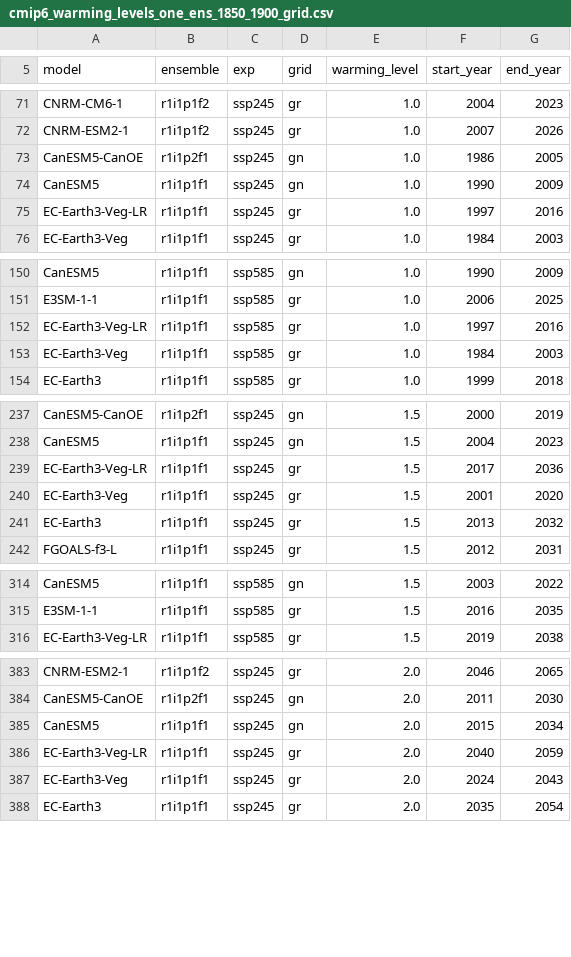
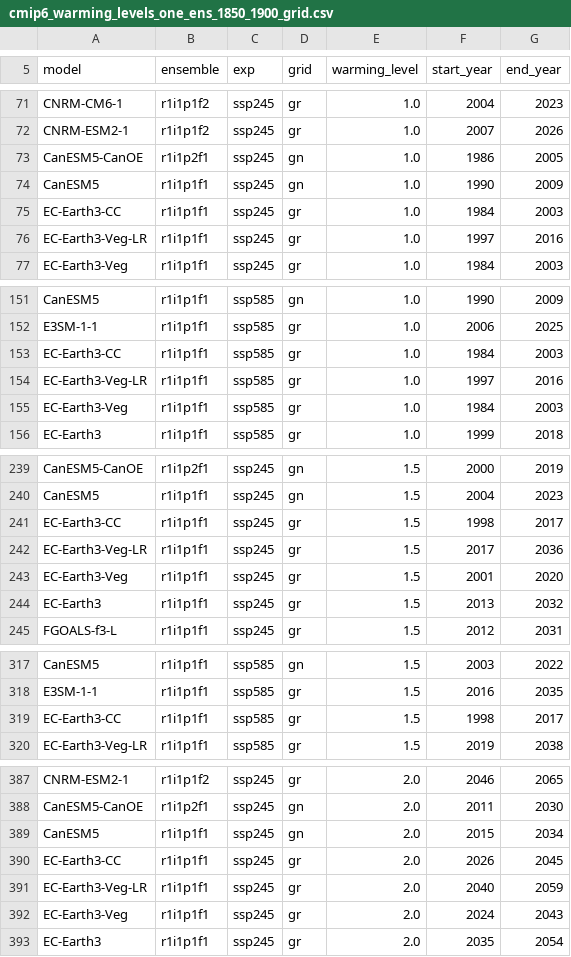
Before and after one commit to mathause/cmip_warming_levels, a CSV file: warming_levels/cmip6/csv/cmip6_warming_levels_one_ens_1850_1900_grid.csv, drawn as a sheet; only a part is shown, gaps mark what is left out; the diff covers the shown part only; the diff names each change by its address in the sheet, - before the commit and + after, or states it on an @@ line.

Commit message:
align grids if necessary

```diff
--- a/warming_levels/cmip6/csv/cmip6_warming_levels_one_ens_1850_1900_grid.csv
+++ b/warming_levels/cmip6/csv/cmip6_warming_levels_one_ens_1850_1900_grid.csv
+row 75: EC-Earth3-CC | r1i1p1f1 | ssp245 | gr | 1.0 | 1984 | 2003
+row 153: EC-Earth3-CC | r1i1p1f1 | ssp585 | gr | 1.0 | 1984 | 2003
+row 241: EC-Earth3-CC | r1i1p1f1 | ssp245 | gr | 1.5 | 1998 | 2017
+row 319: EC-Earth3-CC | r1i1p1f1 | ssp585 | gr | 1.5 | 1998 | 2017
+row 390: EC-Earth3-CC | r1i1p1f1 | ssp245 | gr | 2.0 | 2026 | 2045
```
Also changed, not shown: 6 added rows and 1 edited cell elsewhere in this file, warming_levels/cmip5/csv/cmip5_warming_levels_one_ens_1850_1900.csv, warming_levels/cmip5/csv/cmip5_warming_levels_one_ens_1850_1900_no_bounds_check.csv, 30 other files.
